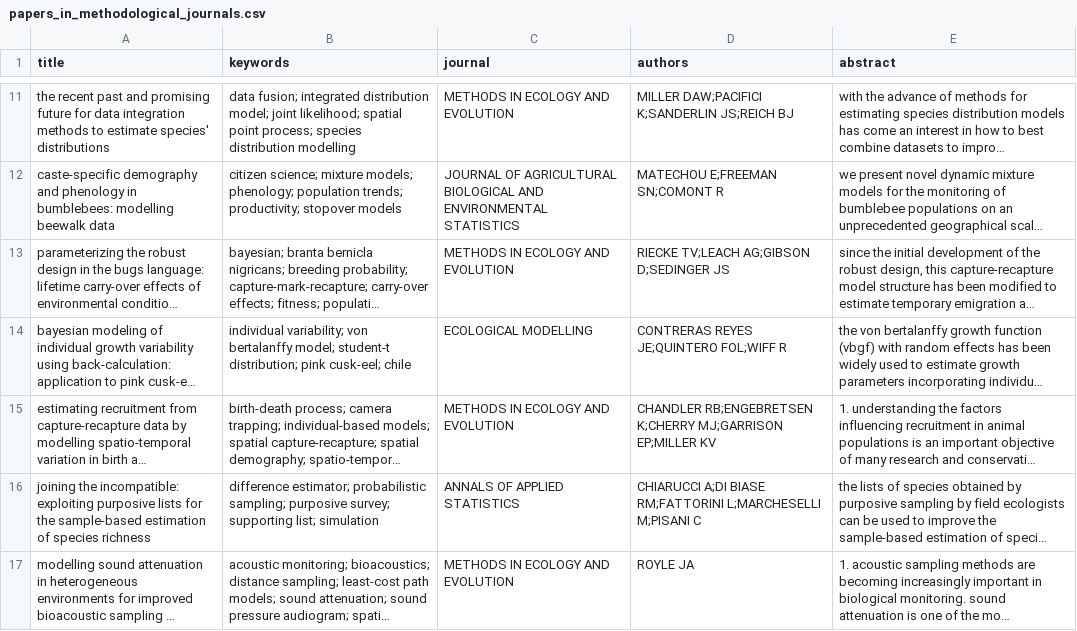
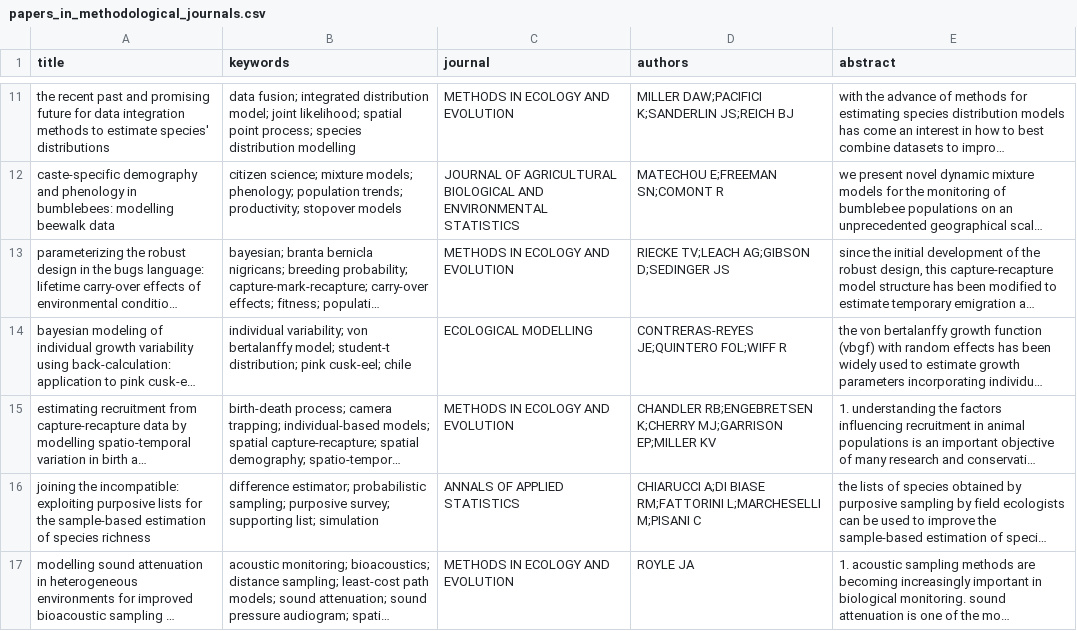
Before and after one commit to oliviergimenez/appendix_capturerecapture_review, a CSV file: data/papers_in_methodological_journals.csv, drawn as a sheet; only a part is shown, gaps mark what is left out; long unchanged cells end in …; the diff covers the shown part only; the diff names each change by its address in the sheet, - before the commit and + after, or states it on an @@ line.

```diff
--- a/data/papers_in_methodological_journals.csv
+++ b/data/papers_in_methodological_journals.csv
-D14 (authors): CONTRERAS REYES JE;QUINTERO FOL;WIFF R
+D14 (authors): CONTRERAS-REYES JE;QUINTERO FOL;WIFF R
```
Also changed, not shown: 18 edited cells elsewhere in this file, 6 other files.
